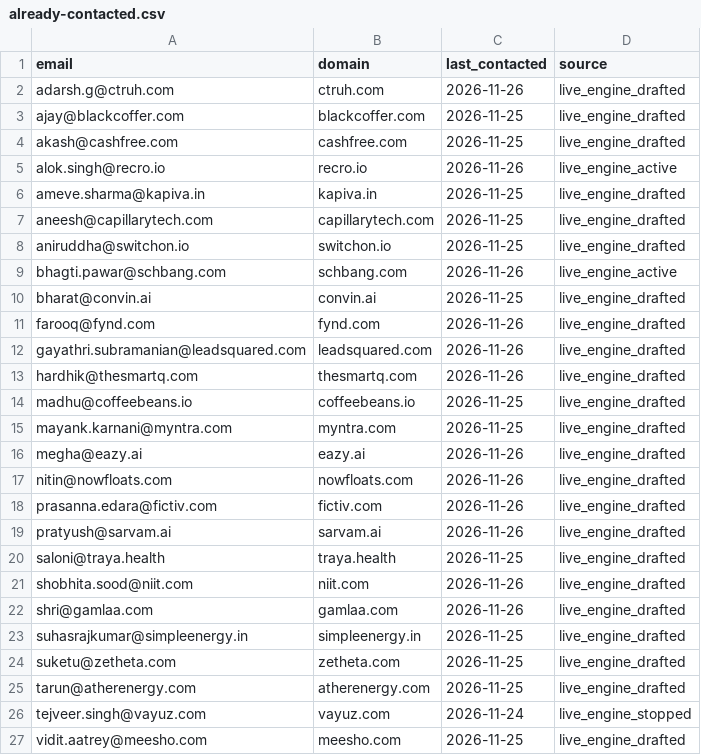
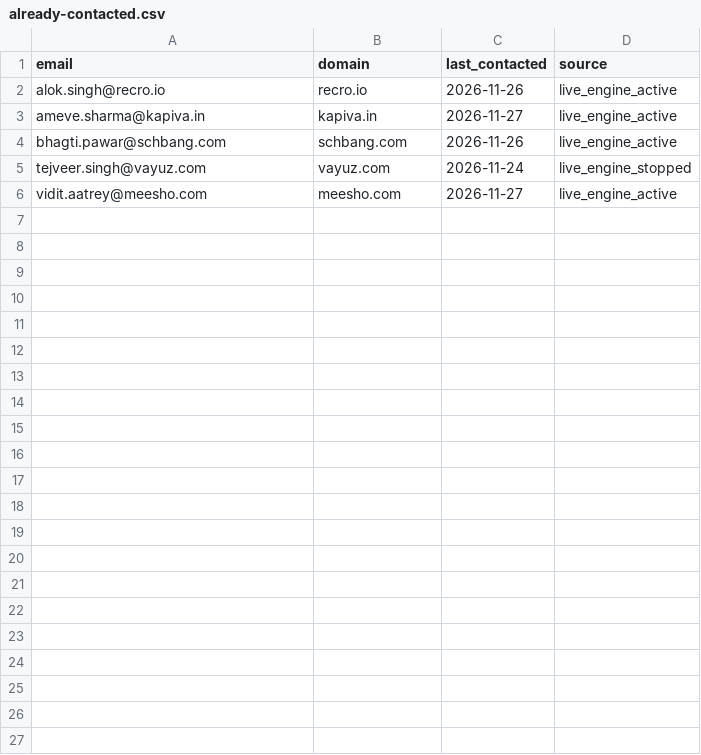
Before and after one commit to KAUSHALCODER123/stellaspire-sales-funnel, a CSV file: config/already-contacted.csv, drawn as a sheet.

```diff
--- a/config/already-contacted.csv
+++ b/config/already-contacted.csv
@@ -1,27 +1,6 @@
 email,domain,last_contacted,source
-adarsh.g@ctruh.com,ctruh.com,2026-11-26,live_engine_drafted
-ajay@blackcoffer.com,blackcoffer.com,2026-11-25,live_engine_drafted
-akash@cashfree.com,cashfree.com,2026-11-25,live_engine_drafted
 alok.singh@recro.io,recro.io,2026-11-26,live_engine_active
-ameve.sharma@kapiva.in,kapiva.in,2026-11-25,live_engine_drafted
-aneesh@capillarytech.com,capillarytech.com,2026-11-25,live_engine_drafted
-aniruddha@switchon.io,switchon.io,2026-11-25,live_engine_drafted
+ameve.sharma@kapiva.in,kapiva.in,2026-11-27,live_engine_active
 bhagti.pawar@schbang.com,schbang.com,2026-11-26,live_engine_active
-bharat@convin.ai,convin.ai,2026-11-25,live_engine_drafted
-farooq@fynd.com,fynd.com,2026-11-26,live_engine_drafted
-gayathri.subramanian@leadsquared.com,leadsquared.com,2026-11-26,live_engine_drafted
-hardhik@thesmartq.com,thesmartq.com,2026-11-26,live_engine_drafted
-madhu@coffeebeans.io,coffeebeans.io,2026-11-25,live_engine_drafted
-mayank.karnani@myntra.com,myntra.com,2026-11-25,live_engine_drafted
-megha@eazy.ai,eazy.ai,2026-11-26,live_engine_drafted
-nitin@nowfloats.com,nowfloats.com,2026-11-26,live_engine_drafted
-prasanna.edara@fictiv.com,fictiv.com,2026-11-26,live_engine_drafted
-pratyush@sarvam.ai,sarvam.ai,2026-11-26,live_engine_drafted
-saloni@traya.health,traya.health,2026-11-25,live_engine_drafted
-shobhita.sood@niit.com,niit.com,2026-11-26,live_engine_drafted
-shri@gamlaa.com,gamlaa.com,2026-11-26,live_engine_drafted
-suhasrajkumar@simpleenergy.in,simpleenergy.in,2026-11-25,live_engine_drafted
-suketu@zetheta.com,zetheta.com,2026-11-25,live_engine_drafted
-tarun@atherenergy.com,atherenergy.com,2026-11-25,live_engine_drafted
 tejveer.singh@vayuz.com,vayuz.com,2026-11-24,live_engine_stopped
-vidit.aatrey@meesho.com,meesho.com,2026-11-25,live_engine_drafted
+vidit.aatrey@meesho.com,meesho.com,2026-11-27,live_engine_active
```
Also changed, not shown: 14 other files.
